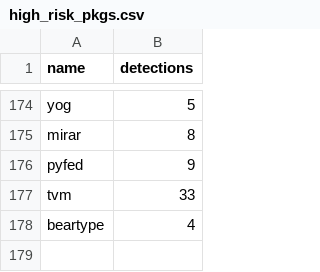
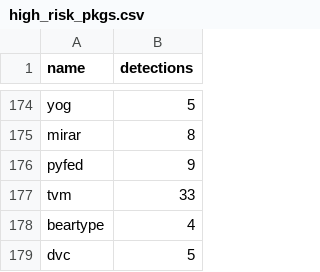
Before and after one commit to h4sh5/pypi-auto-scanner, a CSV file: high_risk_pkgs.csv, drawn as a sheet; only a part is shown, gaps mark what is left out; the diff names each change by its address in the sheet, - before the commit and + after, or states it on an @@ line.

```diff
--- a/high_risk_pkgs.csv
+++ b/high_risk_pkgs.csv
+row 179: dvc | 5
```
Also changed, not shown: 5 other files.
